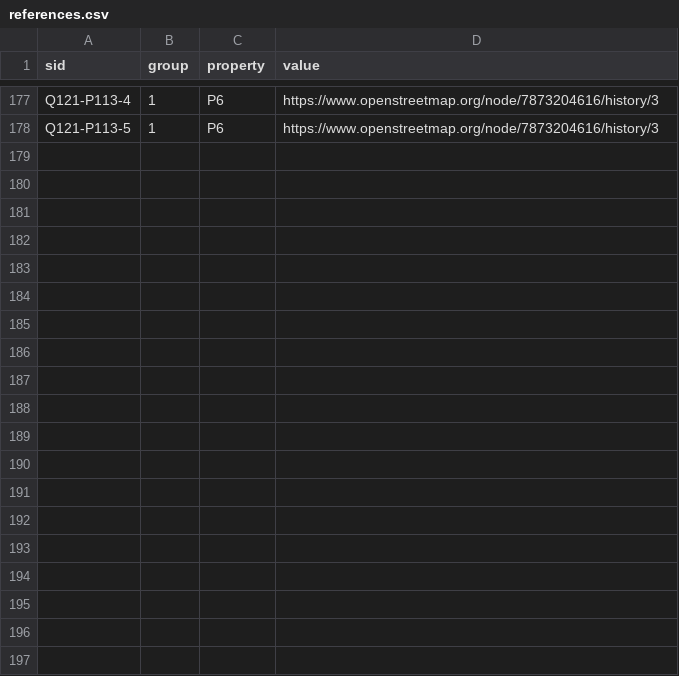
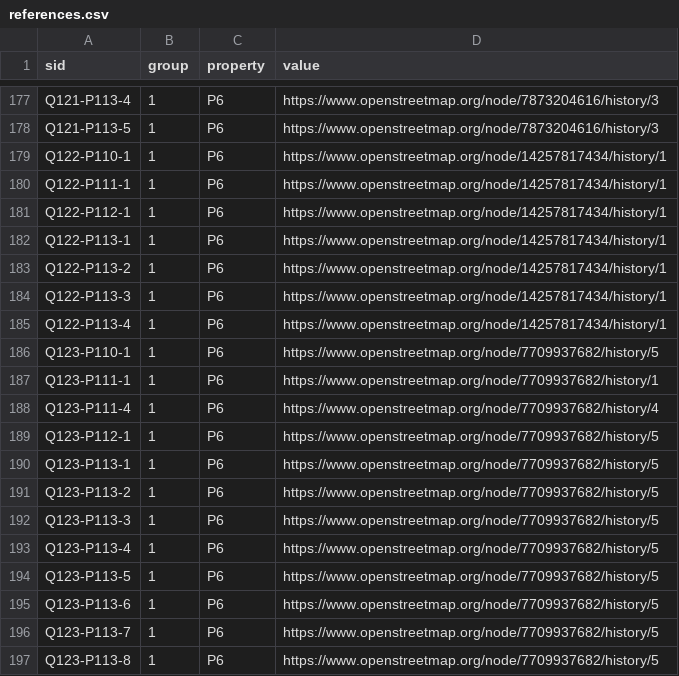
Before and after one commit to n4o-rse/osm-benchmarks-static, a CSV file: data/csv/references.csv, drawn as a sheet; only a part is shown, gaps mark what is left out.

```diff
--- a/data/csv/references.csv
+++ b/data/csv/references.csv
@@ -178 +178,20 @@ Q121-P113-4,1,P6,https://www.openstreetmap.org/node/7873204616/history/3
 Q121-P113-5,1,P6,https://www.openstreetmap.org/node/7873204616/history/3
+Q122-P110-1,1,P6,https://www.openstreetmap.org/node/14257817434/history/1
+Q122-P111-1,1,P6,https://www.openstreetmap.org/node/14257817434/history/1
+Q122-P112-1,1,P6,https://www.openstreetmap.org/node/14257817434/history/1
+Q122-P113-1,1,P6,https://www.openstreetmap.org/node/14257817434/history/1
+Q122-P113-2,1,P6,https://www.openstreetmap.org/node/14257817434/history/1
+Q122-P113-3,1,P6,https://www.openstreetmap.org/node/14257817434/history/1
+Q122-P113-4,1,P6,https://www.openstreetmap.org/node/14257817434/history/1
+Q123-P110-1,1,P6,https://www.openstreetmap.org/node/7709937682/history/5
+Q123-P111-1,1,P6,https://www.openstreetmap.org/node/7709937682/history/1
+Q123-P111-4,1,P6,https://www.openstreetmap.org/node/7709937682/history/4
+Q123-P112-1,1,P6,https://www.openstreetmap.org/node/7709937682/history/5
+Q123-P113-1,1,P6,https://www.openstreetmap.org/node/7709937682/history/5
+Q123-P113-2,1,P6,https://www.openstreetmap.org/node/7709937682/history/5
+Q123-P113-3,1,P6,https://www.openstreetmap.org/node/7709937682/history/5
+Q123-P113-4,1,P6,https://www.openstreetmap.org/node/7709937682/history/5
+Q123-P113-5,1,P6,https://www.openstreetmap.org/node/7709937682/history/5
+Q123-P113-6,1,P6,https://www.openstreetmap.org/node/7709937682/history/5
+Q123-P113-7,1,P6,https://www.openstreetmap.org/node/7709937682/history/5
+Q123-P113-8,1,P6,https://www.openstreetmap.org/node/7709937682/history/5
```
Also changed, not shown: data/csv/entities.csv, data/csv/idmap.csv, 28 other files.
